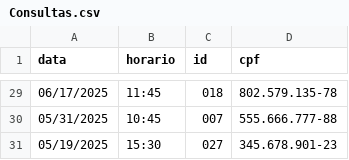
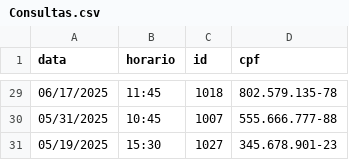
Before and after one commit to DuduBertol/TrabalhoPOO, a CSV file: CSVs/Consultas.csv, drawn as a sheet; only a part is shown, gaps mark what is left out; the diff covers the shown part only.

```diff
--- a/CSVs/Consultas.csv
+++ b/CSVs/Consultas.csv
@@ -29,3 +29,3 @@ data,horario,id,cpf
-06/17/2025,11:45,018,802.579.135-78
-05/31/2025,10:45,007,555.666.777-88
-05/19/2025,15:30,027,345.678.901-23
+06/17/2025,11:45,1018,802.579.135-78
+05/31/2025,10:45,1007,555.666.777-88
+05/19/2025,15:30,1027,345.678.901-23
```
Also changed, not shown: 27 edited cells elsewhere in this file, CSVs/Medicos.csv, 5 other files.
